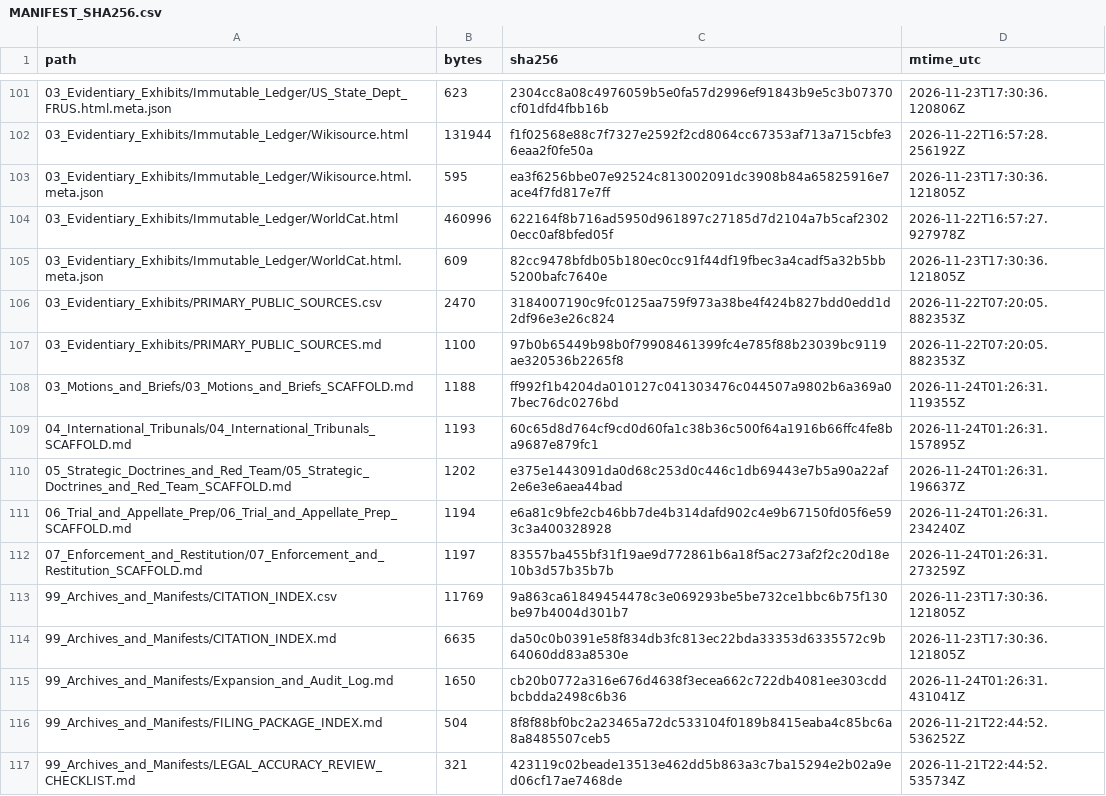
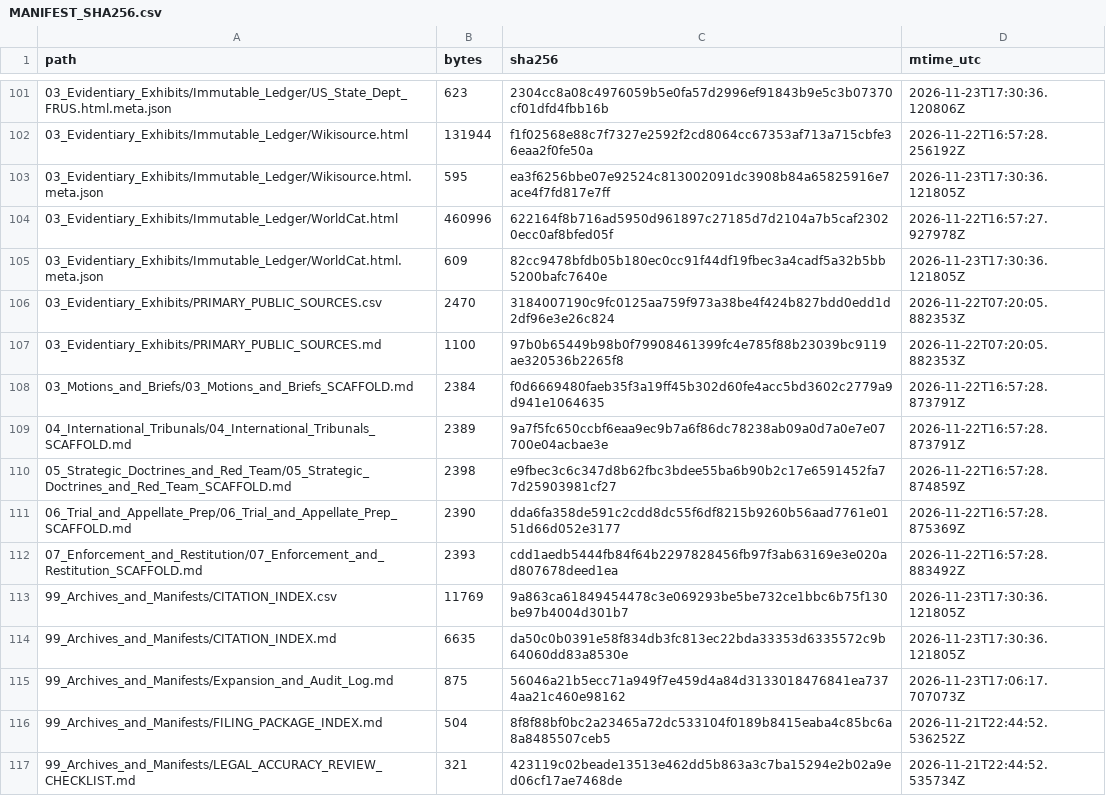
Before and after one commit to GlobalRestitutionAlliance/turtle-island-us-ak-village-of-kalskag-master-litigation, a CSV file: 99_Archives_and_Manifests/MANIFEST_SHA256.csv, drawn as a sheet; only a part is shown, gaps mark what is left out; the diff covers the shown part only.

```diff
--- a/99_Archives_and_Manifests/MANIFEST_SHA256.csv
+++ b/99_Archives_and_Manifests/MANIFEST_SHA256.csv
@@ -107,10 +107,10 @@ path,bytes,sha256,mtime_utc
 03_Evidentiary_Exhibits/PRIMARY_PUBLIC_SOURCES.md,1100,97b0b65449b98b0f79908461399fc4e785f88b23039bc9119ae320536b2265f8,2026-11-22T07:20:05.882353Z
-03_Motions_and_Briefs/03_Motions_and_Briefs_SCAFFOLD.md,1188,ff992f1b4204da010127c041303476c044507a9802b6a369a07bec76dc0276bd,2026-11-24T01:26:31.119355Z
-04_International_Tribunals/04_International_Tribunals_SCAFFOLD.md,1193,60c65d8d764cf9cd0d60fa1c38b36c500f64a1916b66ffc4fe8ba9687e879fc1,2026-11-24T01:26:31.157895Z
-05_Strategic_Doctrines_and_Red_Team/05_Strategic_Doctrines_and_Red_Team_SCAFFOLD.md,1202,e375e1443091da0d68c253d0c446c1db69443e7b5a90a22af2e6e3e6aea44bad,2026-11-24T01:26:31.196637Z
-06_Trial_and_Appellate_Prep/06_Trial_and_Appellate_Prep_SCAFFOLD.md,1194,e6a81c9bfe2cb46bb7de4b314dafd902c4e9b67150fd05f6e593c3a400328928,2026-11-24T01:26:31.234240Z
-07_Enforcement_and_Restitution/07_Enforcement_and_Restitution_SCAFFOLD.md,1197,83557ba455bf31f19ae9d772861b6a18f5ac273af2f2c20d18e10b3d57b35b7b,2026-11-24T01:26:31.273259Z
+03_Motions_and_Briefs/03_Motions_and_Briefs_SCAFFOLD.md,2384,f0d6669480faeb35f3a19ff45b302d60fe4acc5bd3602c2779a9d941e1064635,2026-11-22T16:57:28.873791Z
+04_International_Tribunals/04_International_Tribunals_SCAFFOLD.md,2389,9a7f5fc650ccbf6eaa9ec9b7a6f86dc78238ab09a0d7a0e7e07700e04acbae3e,2026-11-22T16:57:28.873791Z
+05_Strategic_Doctrines_and_Red_Team/05_Strategic_Doctrines_and_Red_Team_SCAFFOLD.md,2398,e9fbec3c6c347d8b62fbc3bdee55ba6b90b2c17e6591452fa77d25903981cf27,2026-11-22T16:57:28.874859Z
+06_Trial_and_Appellate_Prep/06_Trial_and_Appellate_Prep_SCAFFOLD.md,2390,dda6fa358de591c2cdd8dc55f6df8215b9260b56aad7761e0151d66d052e3177,2026-11-22T16:57:28.875369Z
+07_Enforcement_and_Restitution/07_Enforcement_and_Restitution_SCAFFOLD.md,2393,cdd1aedb5444fb84f64b2297828456fb97f3ab63169e3e020ad807678deed1ea,2026-11-22T16:57:28.883492Z
 99_Archives_and_Manifests/CITATION_INDEX.csv,11769,9a863ca61849454478c3e069293be5be732ce1bbc6b75f130be97b4004d301b7,2026-11-23T17:30:36.121805Z
 99_Archives_and_Manifests/CITATION_INDEX.md,6635,da50c0b0391e58f834db3fc813ec22bda33353d6335572c9b64060dd83a8530e,2026-11-23T17:30:36.121805Z
-99_Archives_and_Manifests/Expansion_and_Audit_Log.md,1650,cb20b0772a316e676d4638f3ecea662c722db4081ee303cddbcbdda2498c6b36,2026-11-24T01:26:31.431041Z
+99_Archives_and_Manifests/Expansion_and_Audit_Log.md,875,56046a21b5ecc71a949f7e459d4a84d3133018476841ea7374aa21c460e98162,2026-11-23T17:06:17.707073Z
 99_Archives_and_Manifests/FILING_PACKAGE_INDEX.md,504,8f8f88bf0bc2a23465a72dc533104f0189b8415eaba4c85bc6a8a8485507ceb5,2026-11-21T22:44:52.536252Z
```
Also changed, not shown: 92 edited cells elsewhere in this file, 37 other files.
